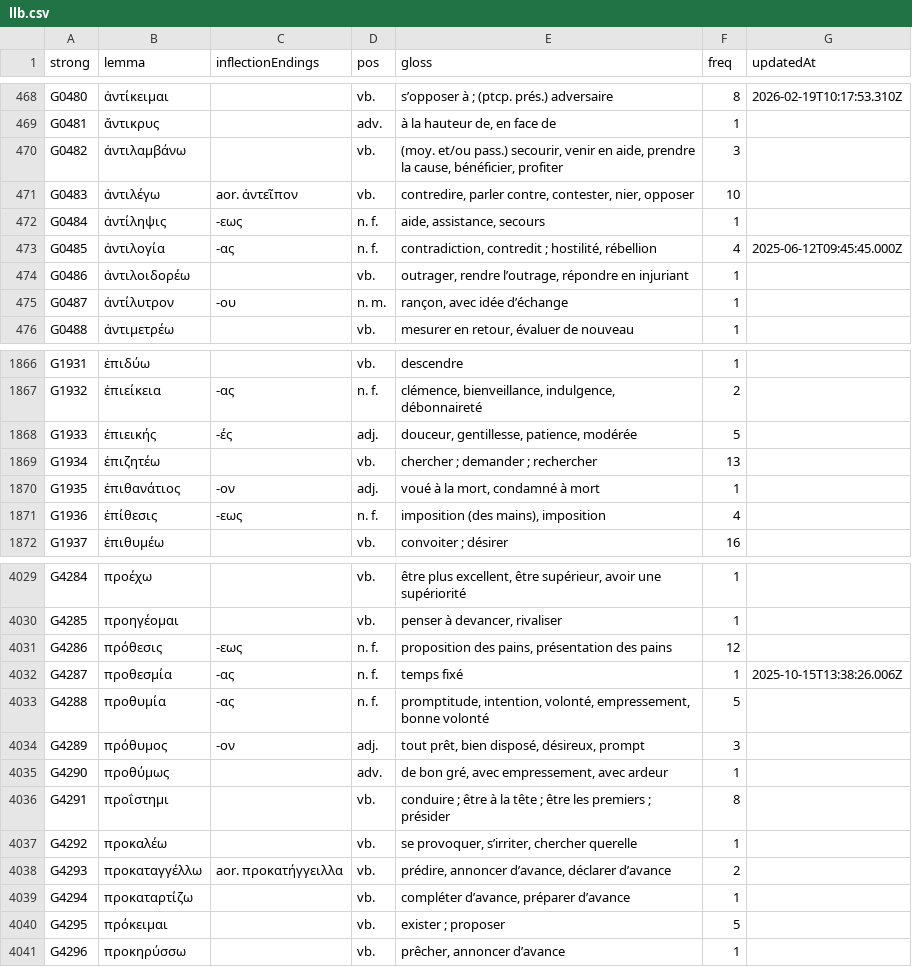
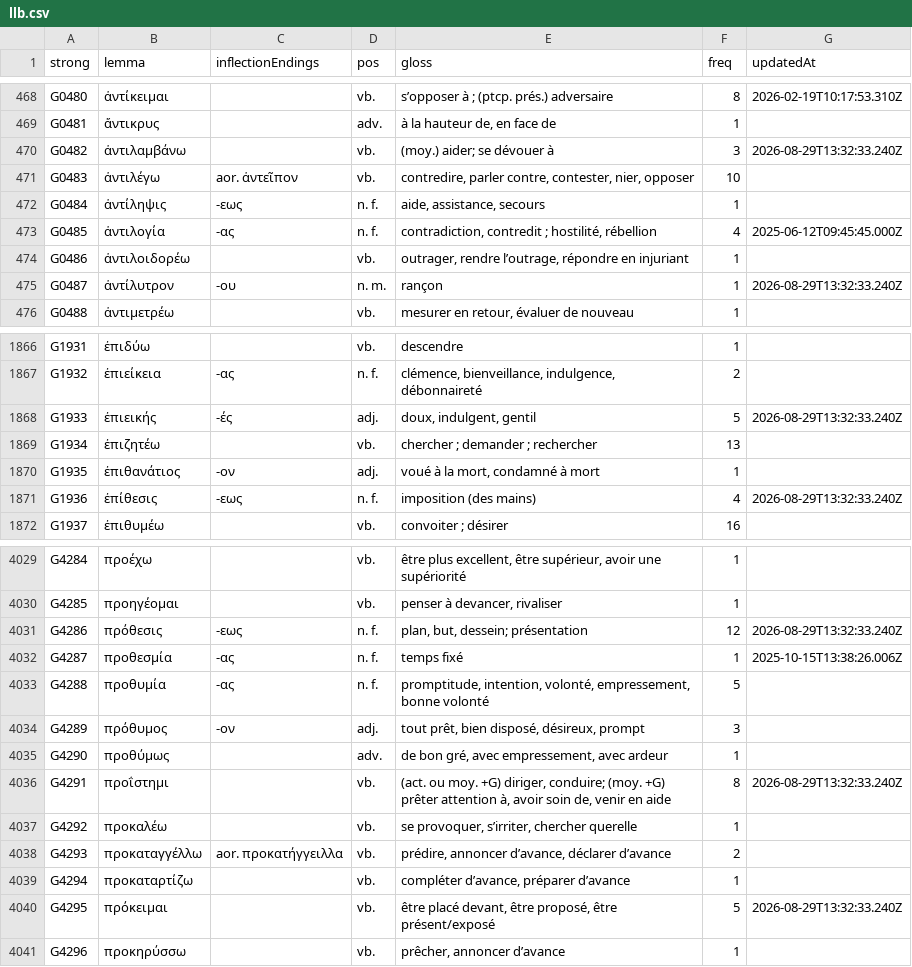
Before and after one commit to zdettwiler/lexique-du-lecteur-biblique, a CSV file: data/llb.csv, drawn as a sheet; only a part is shown, gaps mark what is left out; the diff covers the shown part only.

Commit message:
llb corrections (mostly in 1Tm)

```diff
--- a/data/llb.csv
+++ b/data/llb.csv
@@ -469,3 +469,3 @@ G0480,ἀντίκειμαι,,vb.,s’opposer à ; (ptcp. prés.) adversaire,8,
 G0481,ἄντικρυς,,adv.,"à la hauteur de, en face de",1,
-G0482,ἀντιλαμβάνω,,vb.,"(moy. et/ou pass.) secourir, venir en aide, prendre la cause, bénéficier, profiter",3,
+G0482,ἀντιλαμβάνω,,vb.,(moy.) aider; se dévouer à,3,2026-08-29T13:32:33.240Z
 G0483,ἀντιλέγω,aor. ἀντεῖπον,vb.,"contredire, parler contre, contester, nier, opposer",10,
@@ -474,3 +474,3 @@ G0485,ἀντιλογία,-ας,n. f.,"contradiction, contredit ; hostilité,
 G0486,ἀντιλοιδορέω,,vb.,"outrager, rendre l’outrage, répondre en injuriant",1,
-G0487,ἀντίλυτρον,-ου,n. m.,"rançon, avec idée d’échange",1,
+G0487,ἀντίλυτρον,-ου,n. m.,rançon,1,2026-08-29T13:32:33.240Z
 G0488,ἀντιμετρέω,,vb.,"mesurer en retour, évaluer de nouveau",1,
@@ -1867,6 +1867,6 @@ G1931,ἐπιδύω,,vb.,descendre,1,
 G1932,ἐπιείκεια,-ας,n. f.,"clémence, bienveillance, indulgence, débonnaireté",2,
-G1933,ἐπιεικής,-ές,adj.,"douceur, gentillesse, patience, modérée",5,
+G1933,ἐπιεικής,-ές,adj.,"doux, indulgent, gentil",5,2026-08-29T13:32:33.240Z
 G1934,ἐπιζητέω,,vb.,chercher ; demander ; rechercher,13,
 G1935,ἐπιθανάτιος,-ον,adj.,"voué à la mort, condamné à mort",1,
-G1936,ἐπίθεσις,-εως,n. f.,"imposition (des mains), imposition",4,
+G1936,ἐπίθεσις,-εως,n. f.,imposition (des mains),4,2026-08-29T13:32:33.240Z
 G1937,ἐπιθυμέω,,vb.,convoiter ; désirer,16,
@@ -4030,3 +4030,3 @@ G4284,προέχω,,vb.,"être plus excellent, être supérieur, avoir une sup
 G4285,προηγέομαι,,vb.,"penser à devancer, rivaliser",1,
-G4286,πρόθεσις,-εως,n. f.,"proposition des pains, présentation des pains",12,
+G4286,πρόθεσις,-εως,n. f.,"plan, but, dessein; présentation",12,2026-08-29T13:32:33.240Z
 G4287,προθεσμία,-ας,n. f.,temps fixé,1,2025-10-15T13:38:26.006Z
@@ -4035,3 +4035,3 @@ G4289,πρόθυμος,-ον,adj.,"tout prêt, bien disposé, désireux, prompt
 G4290,προθύμως,,adv.,"de bon gré, avec empressement, avec ardeur",1,
-G4291,προΐστημι,,vb.,conduire ; être à la tête ; être les premiers ; présider,8,
+G4291,προΐστημι,,vb.,"(act. ou moy. +G) diriger, conduire; (moy. +G) prêter attention à, avoir soin de, venir en aide",8,2026-08-29T13:32:33.240Z
 G4292,προκαλέω,,vb.,"se provoquer, s’irriter, chercher querelle",1,
@@ -4039,3 +4039,3 @@ G4293,προκαταγγέλλω,aor. προκατήγγειλλα,vb.,"prédi
 G4294,προκαταρτίζω,,vb.,"compléter d’avance, préparer d’avance",1,
-G4295,πρόκειμαι,,vb.,exister ; proposer,5,
+G4295,πρόκειμαι,,vb.,"être placé devant, être proposé, être présent/exposé",5,2026-08-29T13:32:33.240Z
 G4296,προκηρύσσω,,vb.,"prêcher, annoncer d’avance",1,
```
Also changed, not shown: 91 edited cells elsewhere in this file.
